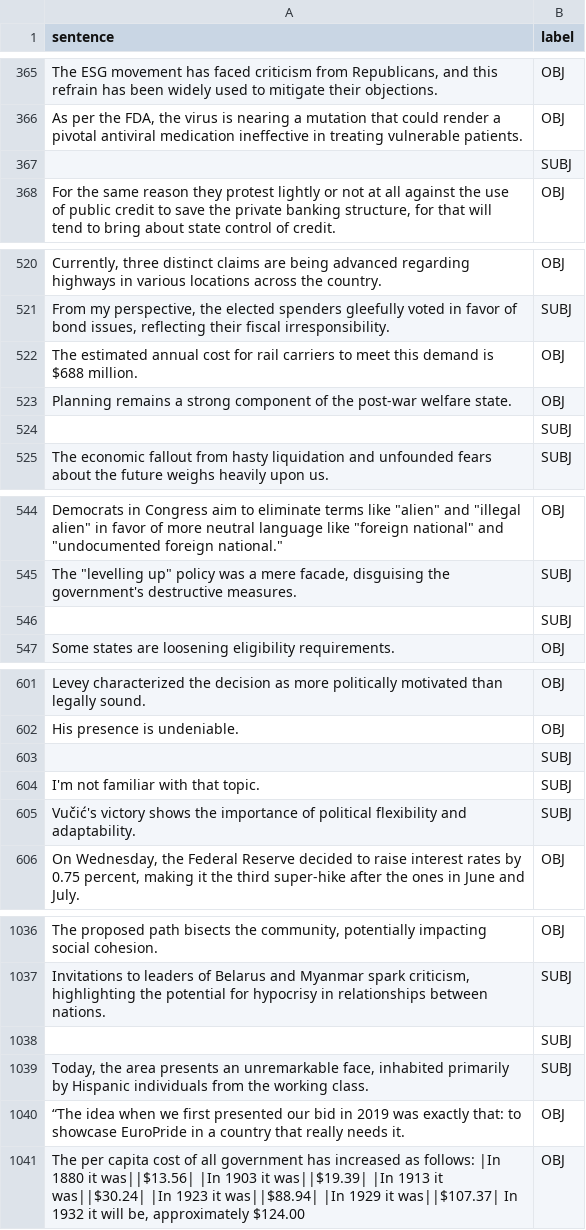
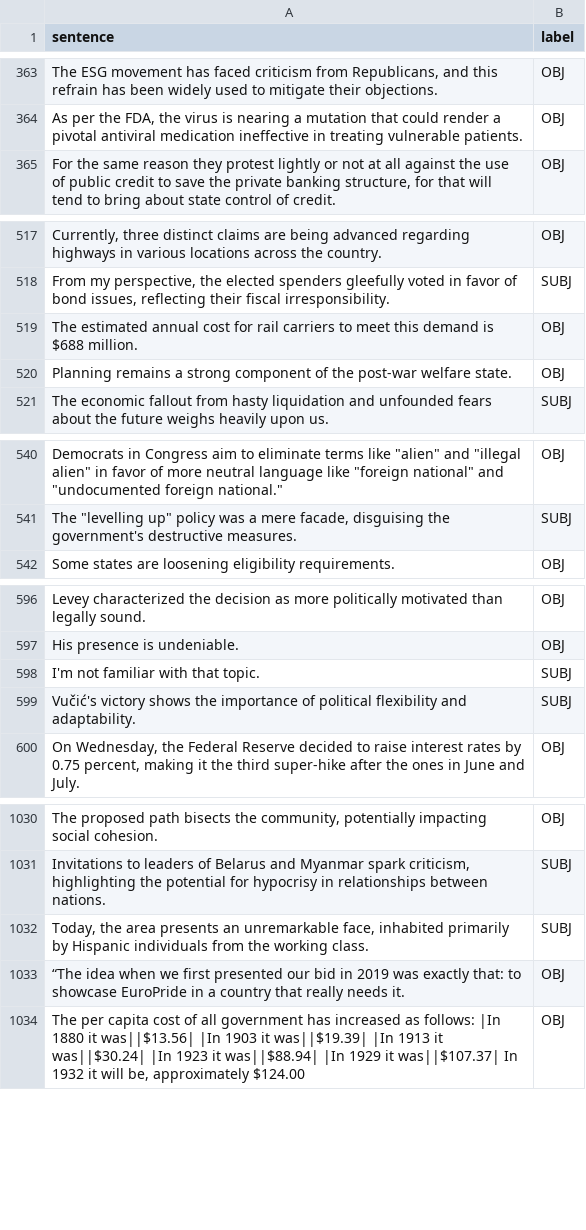
Before and after one commit to Khubaib2002/CLEF_CheckThat_Task2, a TSV file: data.tsv, drawn as a sheet; only a part is shown, gaps mark what is left out; the diff covers the shown part only; the diff names each change by its address in the sheet, - before the commit and + after, or states it on an @@ line.

```diff
--- a/data.tsv
+++ b/data.tsv
-row 367:  | SUBJ
-row 524:  | SUBJ
-row 546:  | SUBJ
-row 603:  | SUBJ
-row 1038:  | SUBJ
```
Also changed, not shown: 20 removed rows and 2 edited cells elsewhere in this file.
